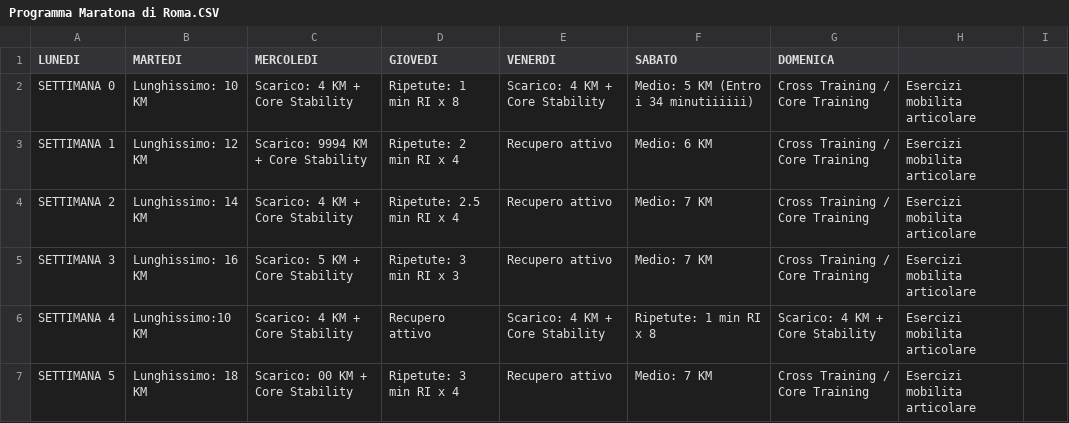
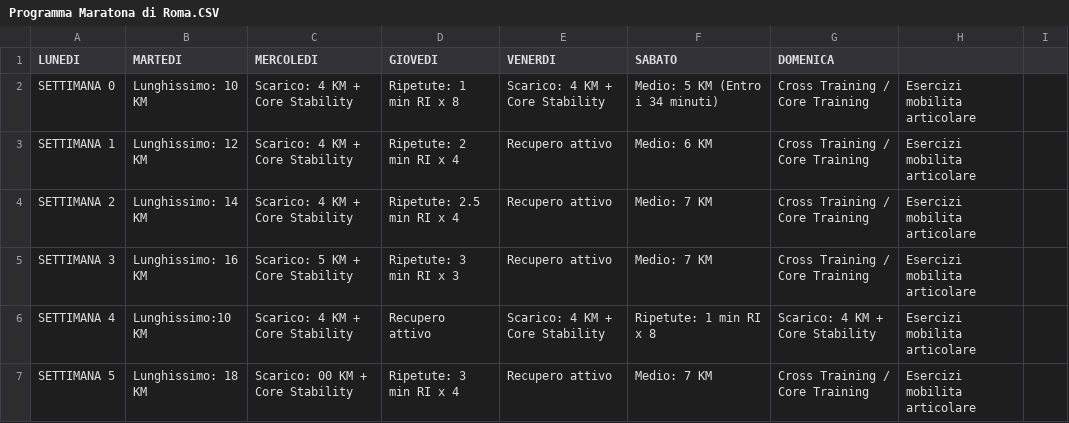
Before and after one commit to robertoioi/trainer-telegram, a CSV file: Programma Maratona di Roma.CSV, drawn as a sheet; only a part is shown.

Commit message:
Update Programma Maratona di Roma.CSV

```diff
--- a/Programma Maratona di Roma.CSV
+++ b/Programma Maratona di Roma.CSV
@@ -1,4 +1,4 @@
 LUNEDI;MARTEDI;MERCOLEDI;GIOVEDI;VENERDI;SABATO;DOMENICA;
-SETTIMANA 0;Lunghissimo: 10 KM;Scarico: 4 KM + Core Stability;Ripetute: 1 min RI x 8;Scarico: 4 KM + Core Stability;Medio: 5 KM (Entro i 34 minutiiiiii);Cross Training / Core Training; Esercizi mobilita articolare;
-SETTIMANA 1;Lunghissimo: 12 KM;Scarico: 9994 KM + Core Stability;Ripetute: 2 min RI x 4;Recupero attivo;Medio: 6 KM ;Cross Training / Core Training; Esercizi mobilita articolare;
+SETTIMANA 0;Lunghissimo: 10 KM;Scarico: 4 KM + Core Stability;Ripetute: 1 min RI x 8;Scarico: 4 KM + Core Stability;Medio: 5 KM (Entro i 34 minuti);Cross Training / Core Training; Esercizi mobilita articolare;
+SETTIMANA 1;Lunghissimo: 12 KM;Scarico: 4 KM + Core Stability;Ripetute: 2 min RI x 4;Recupero attivo;Medio: 6 KM ;Cross Training / Core Training; Esercizi mobilita articolare;
 SETTIMANA 2;Lunghissimo: 14 KM;Scarico: 4 KM + Core Stability;Ripetute: 2.5 min RI x 4;Recupero attivo;Medio: 7 KM ;Cross Training / Core Training; Esercizi mobilita articolare;
```
